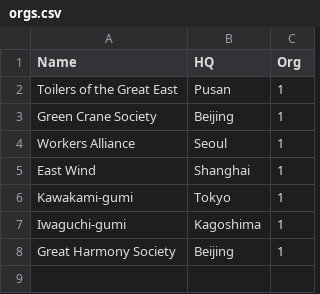
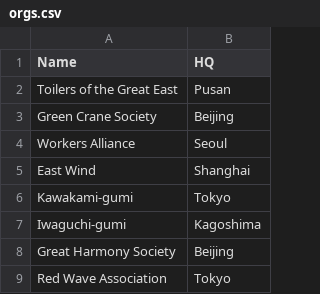
Before and after one commit to kmlawson/dh-tutorials, a CSV file: networks/gangsters-and-revolutionaries/orgs.csv, drawn as a sheet; removed rows and columns are numbered as before the commit, all else as after; the diff names each change by its address in the sheet, - before the commit and + after, or states it on an @@ line.

```diff
--- a/networks/gangsters-and-revolutionaries/orgs.csv
+++ b/networks/gangsters-and-revolutionaries/orgs.csv
-column C (Org), rows 2-8: all 1
+row 9: Red Wave Association | Tokyo
```
Also changed, not shown: networks/gangsters-and-revolutionaries/edges.csv, networks/gangsters-and-revolutionaries/nodes.csv, 4 other files.
